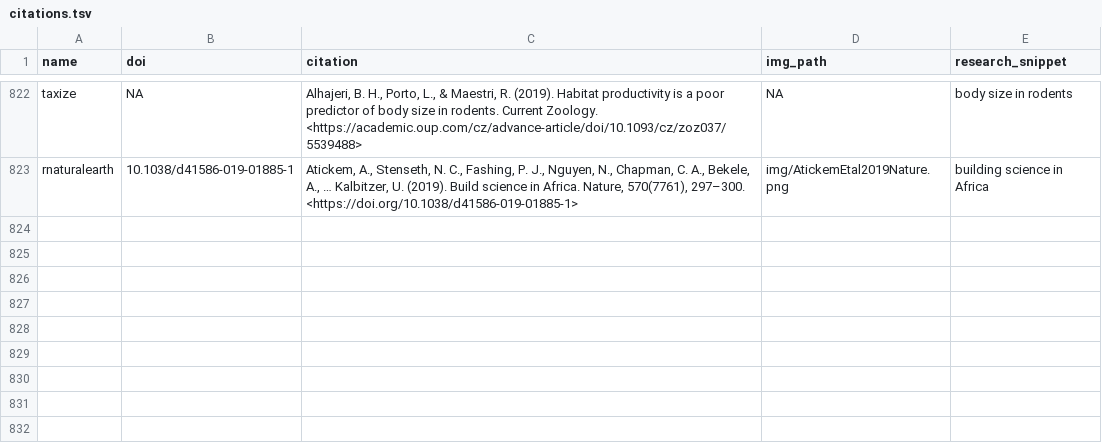
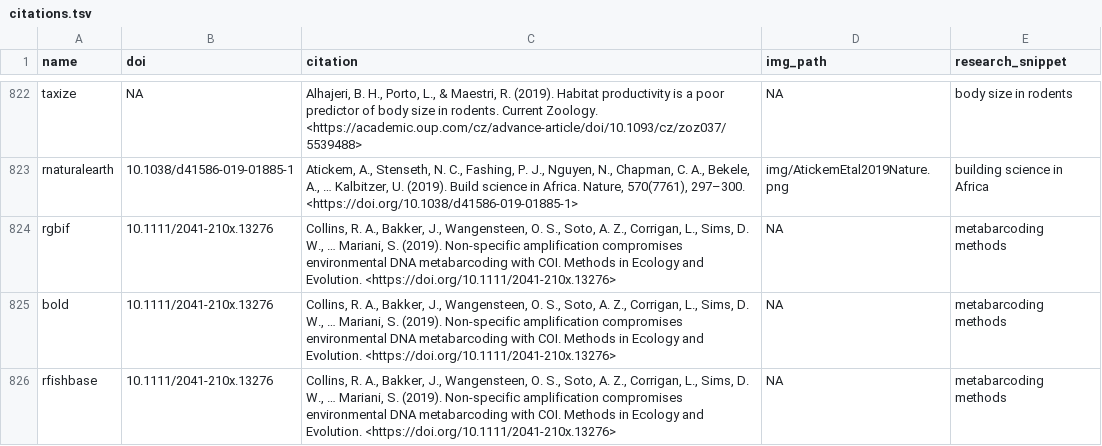
Before and after one commit to ropensci-org/ropensci_citations, a TSV file: citations.tsv, drawn as a sheet; only a part is shown, gaps mark what is left out; the diff names each change by its address in the sheet, - before the commit and + after, or states it on an @@ line.

Commit message:
citation added that cites rgbif, bold and rfishbase

```diff
--- a/citations.tsv
+++ b/citations.tsv
+row 824: rgbif | 10.1111/2041-210x.13276 | Collins, R. A., Bakker, J., Wangensteen, O. S., Soto, A. Z., Corrigan, L., Sims, D. W., … Mariani, S. (2019). Non‐specific amplification compromises environmental DNA metabarcoding with COI. Methods in Ecology and Evolution. <https://doi.org/10.1111/2041-210x.13276> | NA | metabarcoding methods
+row 825: bold | 10.1111/2041-210x.13276 | Collins, R. A., Bakker, J., Wangensteen, O. S., Soto, A. Z., Corrigan, L., Sims, D. W., … Mariani, S. (2019). Non‐specific amplification compromises environmental DNA metabarcoding with COI. Methods in Ecology and Evolution. <https://doi.org/10.1111/2041-210x.13276> | NA | metabarcoding methods
+row 826: rfishbase | 10.1111/2041-210x.13276 | Collins, R. A., Bakker, J., Wangensteen, O. S., Soto, A. Z., Corrigan, L., Sims, D. W., … Mariani, S. (2019). Non‐specific amplification compromises environmental DNA metabarcoding with COI. Methods in Ecology and Evolution. <https://doi.org/10.1111/2041-210x.13276> | NA | metabarcoding methods
```
Also changed, not shown: 1 other file.
